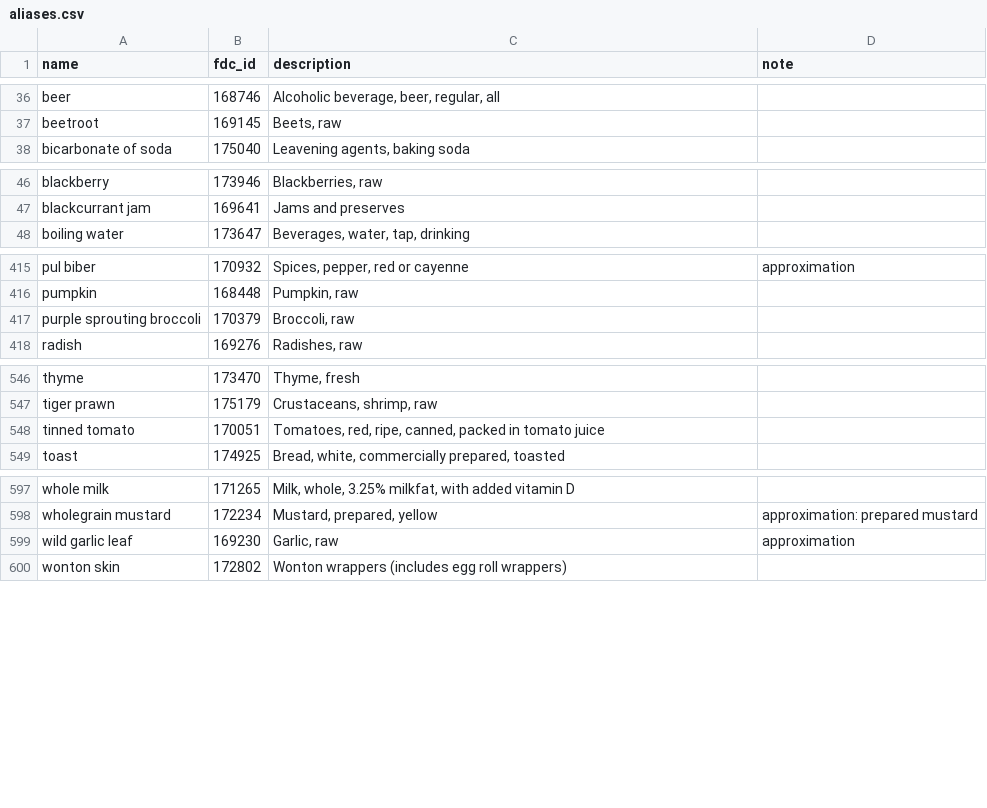
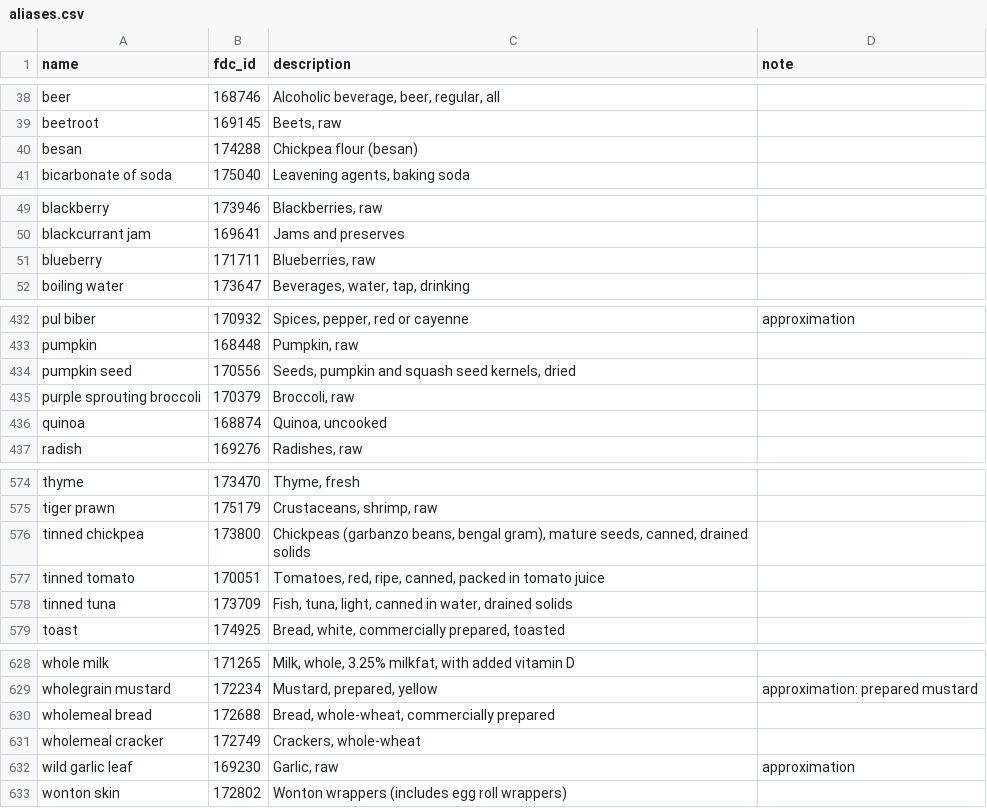
Before and after one commit to edanbro/Dietbro, a CSV file: packages/core/src/larder_core/data/aliases.csv, drawn as a sheet; only a part is shown, gaps mark what is left out; the diff covers the shown part only; the diff names each change by its address in the sheet, - before the commit and + after, or states it on an @@ line.

```diff
--- a/packages/core/src/larder_core/data/aliases.csv
+++ b/packages/core/src/larder_core/data/aliases.csv
+row 40: besan | 174288 | Chickpea flour (besan)
+row 51: blueberry | 171711 | Blueberries, raw
+row 434: pumpkin seed | 170556 | Seeds, pumpkin and squash seed kernels, dried
+row 436: quinoa | 168874 | Quinoa, uncooked
+row 576: tinned chickpea | 173800 | Chickpeas (garbanzo beans, bengal gram), mature seeds, canned, drained solids
+row 578: tinned tuna | 173709 | Fish, tuna, light, canned in water, drained solids
+row 630: wholemeal bread | 172688 | Bread, whole-wheat, commercially prepared
+row 631: wholemeal cracker | 172749 | Crackers, whole-wheat
```
Also changed, not shown: 25 added rows elsewhere in this file, packages/core/src/larder_core/data/food_tags.csv, packages/core/src/larder_core/data/prices.csv, 2 other files.
